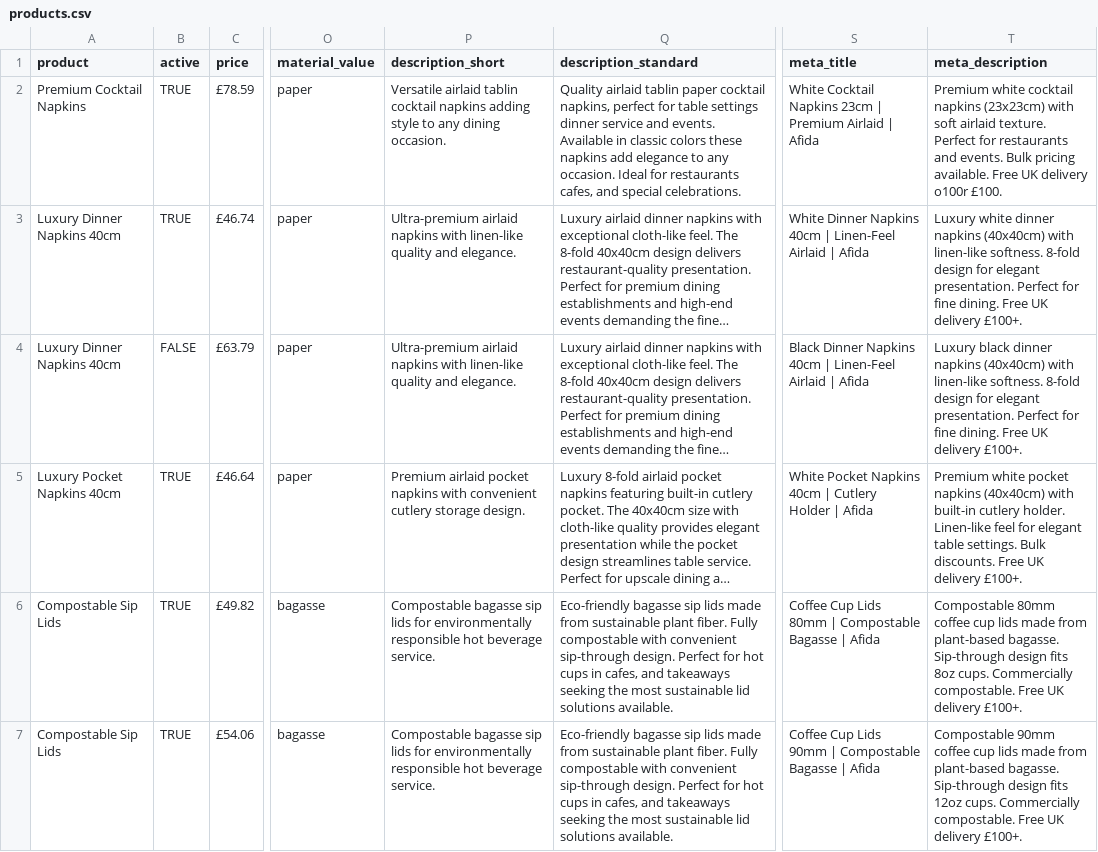
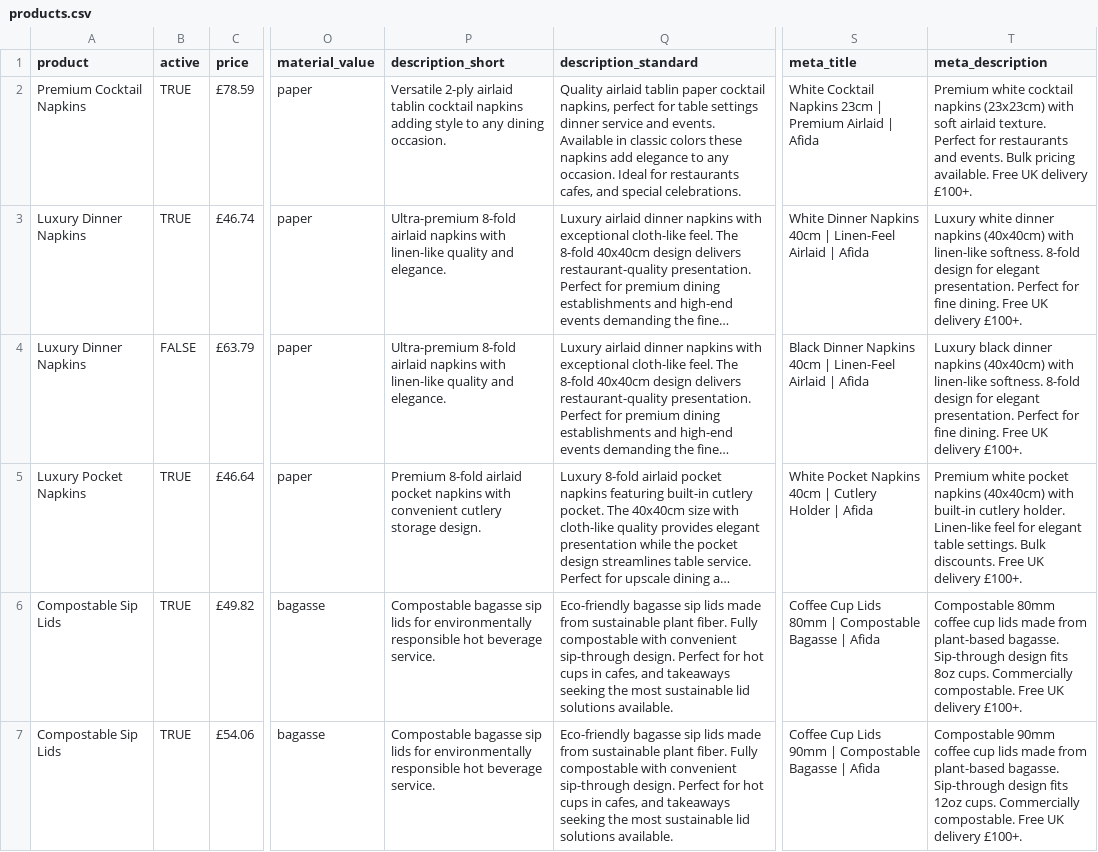
Before and after one commit to bandbeco/afida-b2c, a CSV file: lib/data/products.csv, drawn as a sheet; only a part is shown, gaps mark what is left out; long unchanged cells end in …; the diff covers the shown part only; the diff names each change by its address in the sheet, - before the commit and + after, or states it on an @@ line.

```diff
--- a/lib/data/products.csv
+++ b/lib/data/products.csv
-P2 (description_short): Versatile airlaid tablin…
+P2 (description_short): Versatile 2-ply airlaid tablin…
-T2 (meta_description): …UK delivery o100r £100.
+T2 (meta_description): …UK delivery £100+.
-A3:A4 (product): Luxury Dinner Napkins 40cm
+A3:A4 (product): Luxury Dinner Napkins
-P3:P4 (description_short): Ultra-premium airlaid napkins…
+P3:P4 (description_short): Ultra-premium 8-fold airlaid napkins…
-A5 (product): Luxury Pocket Napkins 40cm
+A5 (product): Luxury Pocket Napkins
-P5 (description_short): Premium airlaid pocket…
+P5 (description_short): Premium 8-fold airlaid pocket…
```
Also changed, not shown: 13 edited cells elsewhere in this file, 3 other files.
